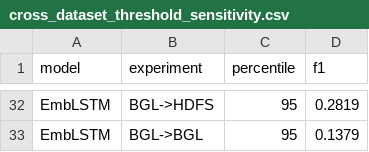
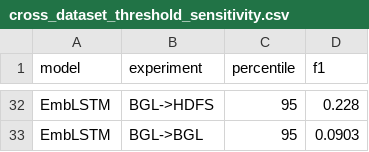
Before and after one commit to bhargavrrao-web/explainable-log-anomaly-detection, a CSV file: results/cross_dataset_threshold_sensitivity.csv, drawn as a sheet; only a part is shown, gaps mark what is left out; the diff covers the shown part only; the diff names each change by its address in the sheet, - before the commit and + after, or states it on an @@ line.

```diff
--- a/results/cross_dataset_threshold_sensitivity.csv
+++ b/results/cross_dataset_threshold_sensitivity.csv
-D32 (f1): 0.2819
+D32 (f1): 0.228
-D33 (f1): 0.1379
+D33 (f1): 0.0903
```
Also changed, not shown: 22 edited cells elsewhere in this file, results/attack_eval.csv, results/attack_windows.csv, 10 other files.
